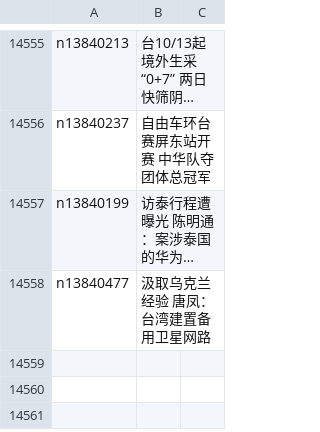
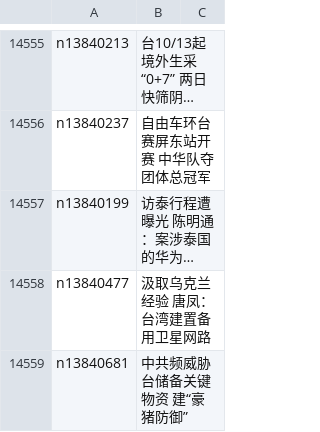
Before and after one commit to epic-marker/epoch-news, a CSV file: indexes/ncid1349361.csv, drawn as a sheet; only a part is shown, gaps mark what is left out; long unchanged cells end in …; the diff names each change by its address in the sheet, - before the commit and + after, or states it on an @@ line.

```diff
--- a/indexes/ncid1349361.csv
+++ b/indexes/ncid1349361.csv
+row 14559: n13840681 | 中共频威胁 台储备关键物资 建“豪猪防御”
```
Also changed, not shown: indexes/ncid1078159.csv, indexes/ncid1078160.csv, 30 other files.
